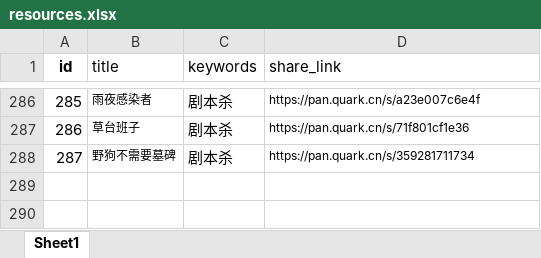
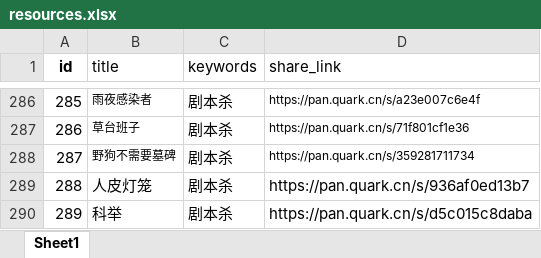
Before and after one commit to weiyingjun122/quark-static, an Excel workbook: resources.xlsx, sheet Sheet1, drawn as a sheet; only a part is shown, gaps mark what is left out; values as stored, in another font and other column widths than the file's, no borders; the diff names each change by its address in the sheet, - before the commit and + after, or states it on an @@ line.

Commit message:
Merge remote changes

```diff
--- a/resources.xlsx (sheet Sheet1)
+++ b/resources.xlsx (sheet Sheet1)
+row 289: 288 | 人皮灯笼 | 剧本杀 | https://pan.quark.cn/s/936af0ed13b7
+row 290: 289 | 科举 | 剧本杀 | https://pan.quark.cn/s/d5c015c8daba
```
